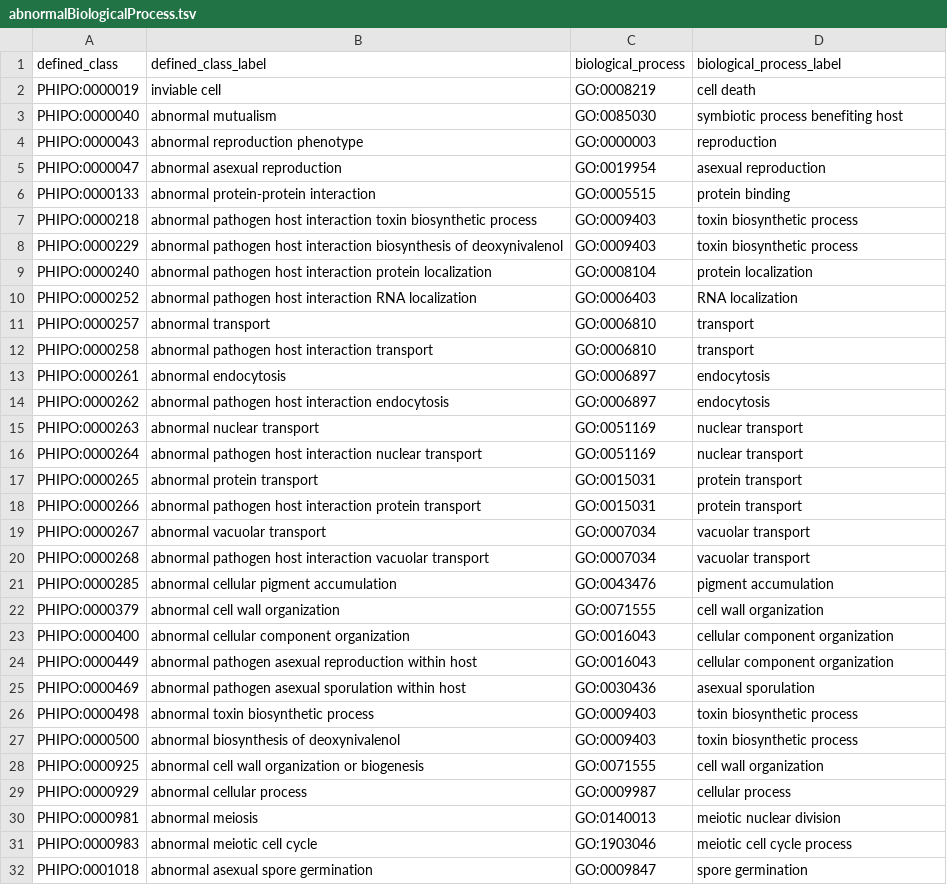
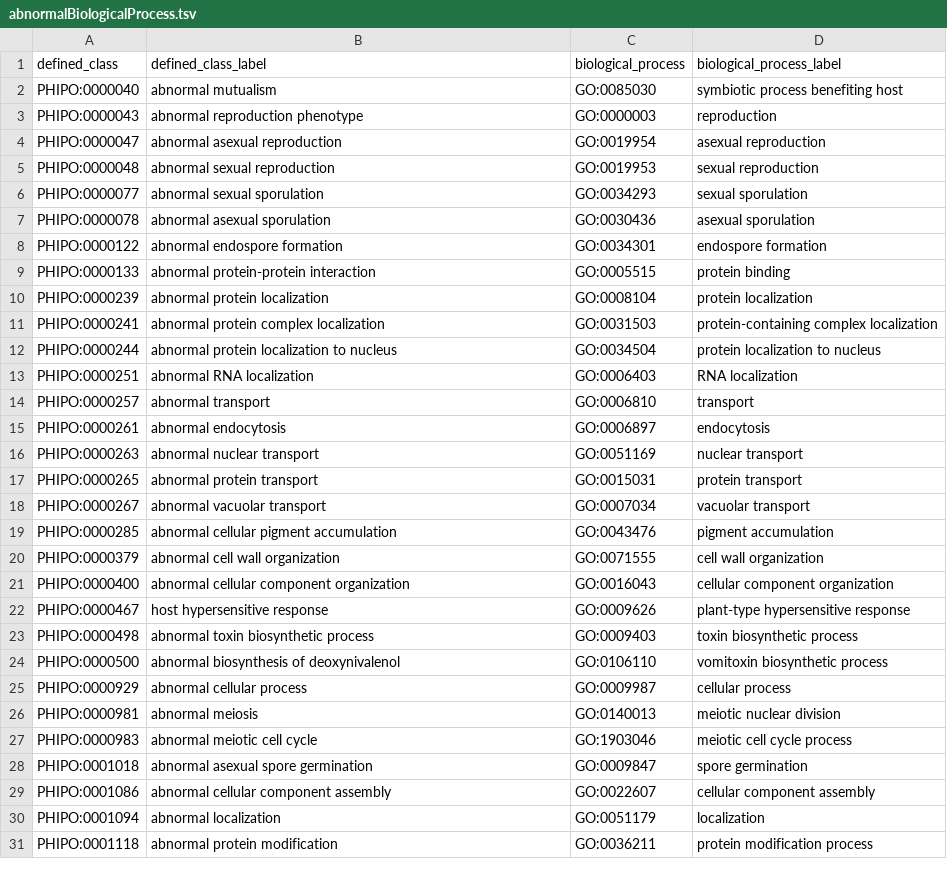
Before and after one commit to PHI-base/phipo, a TSV file: src/patterns/data/default/abnormalBiologicalProcess.tsv, drawn as a sheet; only a part is shown; the shorter side is filled out with more unchanged rows; the diff covers the shown part only.

Commit message:
Update and add pattern definitions

```diff
--- a/src/patterns/data/default/abnormalBiologicalProcess.tsv
+++ b/src/patterns/data/default/abnormalBiologicalProcess.tsv
@@ -1,3 +1,2 @@
 defined_class	defined_class_label	biological_process	biological_process_label
-PHIPO:0000019	inviable cell	GO:0008219	cell death
 PHIPO:0000040	abnormal mutualism	GO:0085030	symbiotic process benefiting host
@@ -5,17 +4,16 @@ PHIPO:0000043	abnormal reproduction phenotype	GO:0000003	reproduction
 PHIPO:0000047	abnormal asexual reproduction	GO:0019954	asexual reproduction
+PHIPO:0000048	abnormal sexual reproduction	GO:0019953	sexual reproduction
+PHIPO:0000077	abnormal sexual sporulation	GO:0034293	sexual sporulation
+PHIPO:0000078	abnormal asexual sporulation	GO:0030436	asexual sporulation
+PHIPO:0000122	abnormal endospore formation	GO:0034301	endospore formation
 PHIPO:0000133	abnormal protein-protein interaction	GO:0005515	protein binding
-PHIPO:0000218	abnormal pathogen host interaction toxin biosynthetic process	GO:0009403	toxin biosynthetic process
-PHIPO:0000229	abnormal pathogen host interaction biosynthesis of deoxynivalenol	GO:0009403	toxin biosynthetic process
-PHIPO:0000240	abnormal pathogen host interaction protein localization	GO:0008104	protein localization
-PHIPO:0000252	abnormal pathogen host interaction RNA localization	GO:0006403	RNA localization
+PHIPO:0000239	abnormal protein localization	GO:0008104	protein localization
+PHIPO:0000241	abnormal protein complex localization	GO:0031503	protein-containing complex localization
+PHIPO:0000244	abnormal protein localization to nucleus	GO:0034504	protein localization to nucleus
+PHIPO:0000251	abnormal RNA localization	GO:0006403	RNA localization
 PHIPO:0000257	abnormal transport	GO:0006810	transport
-PHIPO:0000258	abnormal pathogen host interaction transport	GO:0006810	transport
 PHIPO:0000261	abnormal endocytosis	GO:0006897	endocytosis
-PHIPO:0000262	abnormal pathogen host interaction endocytosis	GO:0006897	endocytosis
 PHIPO:0000263	abnormal nuclear transport	GO:0051169	nuclear transport
-PHIPO:0000264	abnormal pathogen host interaction nuclear transport	GO:0051169	nuclear transport
 PHIPO:0000265	abnormal protein transport	GO:0015031	protein transport
-PHIPO:0000266	abnormal pathogen host interaction protein transport	GO:0015031	protein transport
 PHIPO:0000267	abnormal vacuolar transport	GO:0007034	vacuolar transport
-PHIPO:0000268	abnormal pathogen host interaction vacuolar transport	GO:0007034	vacuolar transport
 PHIPO:0000285	abnormal cellular pigment accumulation	GO:0043476	pigment accumulation
@@ -23,7 +21,5 @@ PHIPO:0000379	abnormal cell wall organization	GO:0071555	cell wall organization
 PHIPO:0000400	abnormal cellular component organization	GO:0016043	cellular component organization
-PHIPO:0000449	abnormal pathogen asexual reproduction within host	GO:0016043	cellular component organization
-PHIPO:0000469	abnormal pathogen asexual sporulation within host	GO:0030436	asexual sporulation
+PHIPO:0000467	host hypersensitive response	GO:0009626	plant-type hypersensitive response
 PHIPO:0000498	abnormal toxin biosynthetic process	GO:0009403	toxin biosynthetic process
-PHIPO:0000500	abnormal biosynthesis of deoxynivalenol	GO:0009403	toxin biosynthetic process
-PHIPO:0000925	abnormal cell wall organization or biogenesis	GO:0071555	cell wall organization
+PHIPO:0000500	abnormal biosynthesis of deoxynivalenol	GO:0106110	vomitoxin biosynthetic process
 PHIPO:0000929	abnormal cellular process	GO:0009987	cellular process
```
Also changed, not shown: 1 added row elsewhere in this file, src/patterns/data/default/abnormallyDecreasedQualityOfBiologicalProcess.tsv, src/patterns/data/default/abnormallyDecreasedRateOfBiologicalProcess.tsv, 30 other files.
